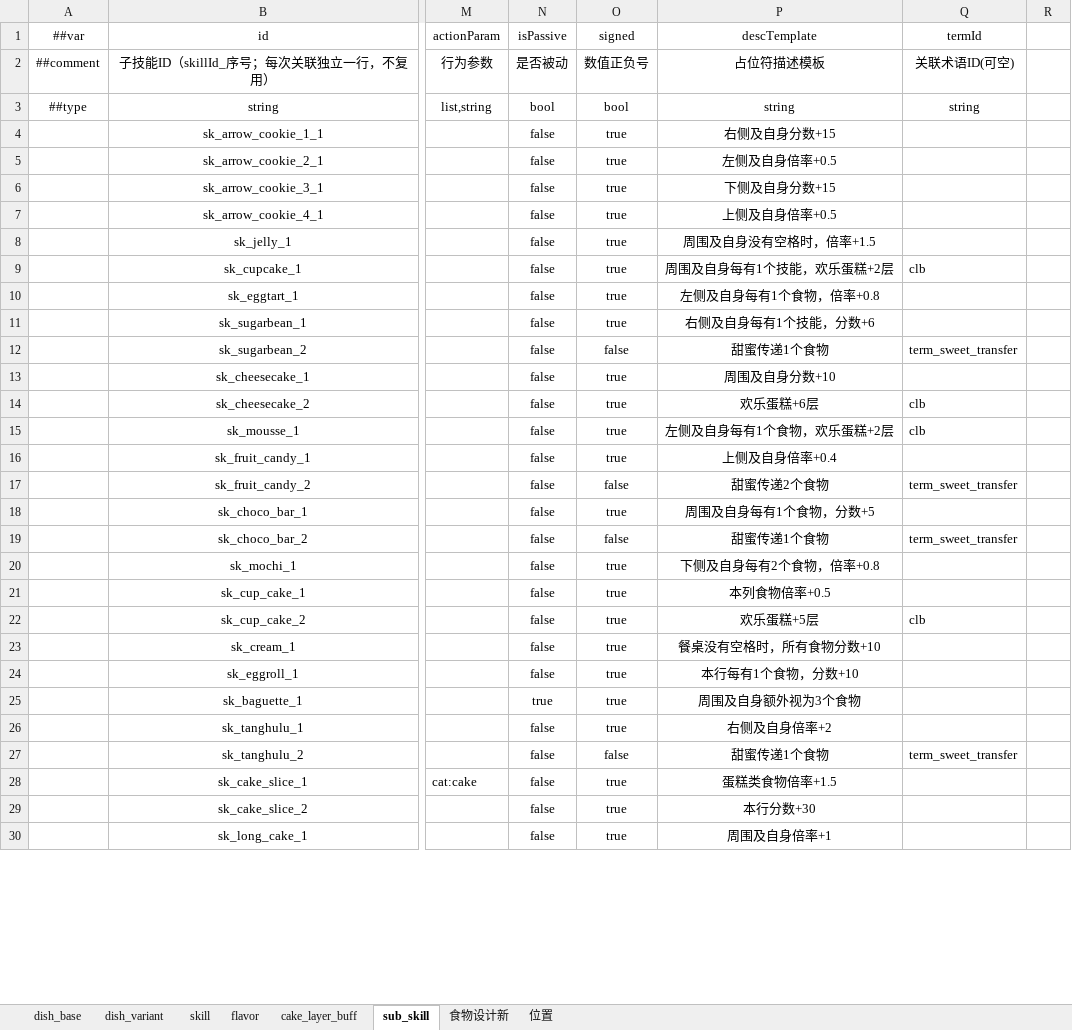
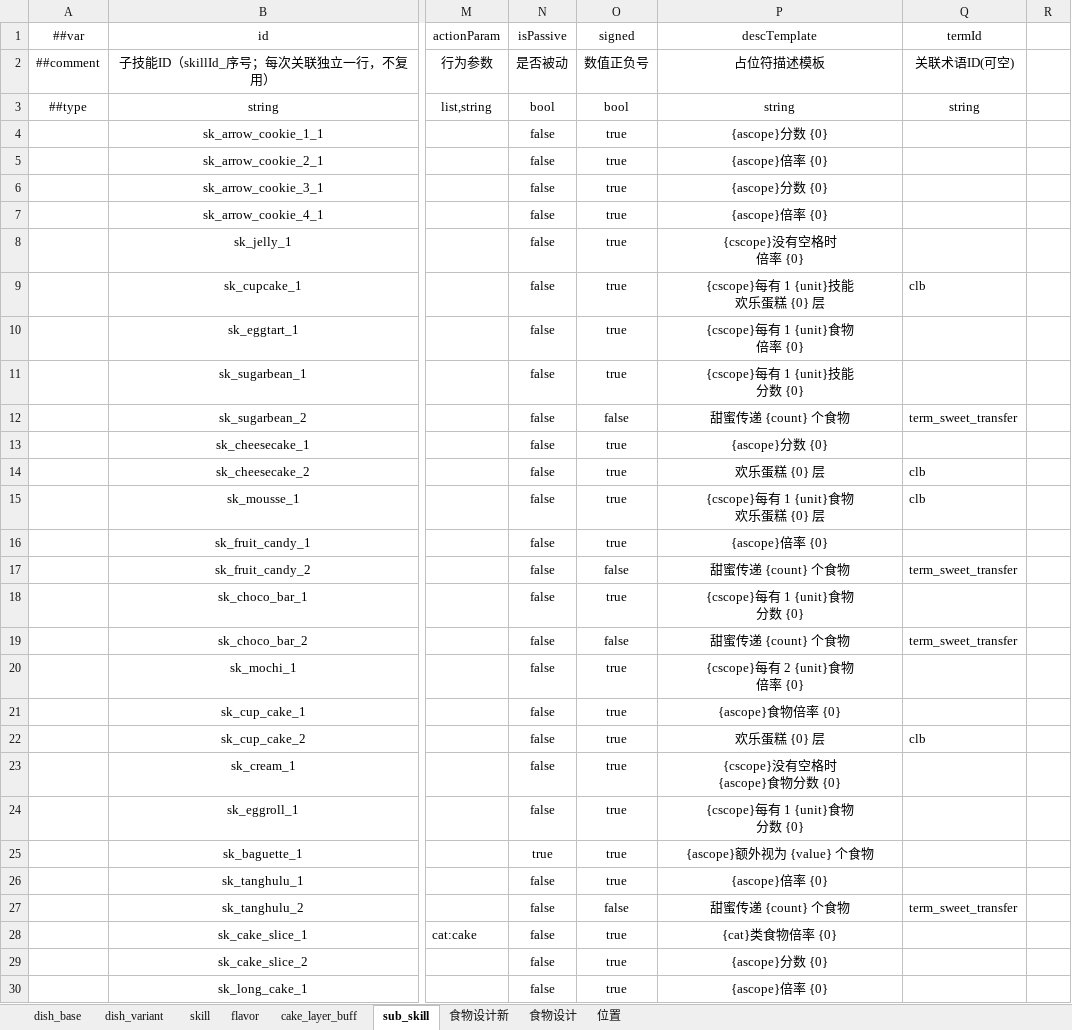
Before and after one commit to 2563495284/gourmetproject, an Excel workbook: GourmetProject/GameConfig/Datas/dish.xlsx, sheet sub_skill, drawn as a sheet; only a part is shown, gaps mark what is left out; values as stored, in another font and other column widths than the file's, no borders; ↵ is a line break in a cell; the diff covers the shown part only; the diff names each change by its address in the sheet, - before the commit and + after, or states it on an @@ line.

```diff
--- a/GourmetProject/GameConfig/Datas/dish.xlsx (sheet sub_skill)
+++ b/GourmetProject/GameConfig/Datas/dish.xlsx (sheet sub_skill)
@@ sheet tab unhidden: 食物设计 @@
-P4 (descTemplate): 右侧及自身分数+15
+P4 (descTemplate): {ascope}分数 {0}
-P5 (descTemplate): 左侧及自身倍率+0.5
+P5 (descTemplate): {ascope}倍率 {0}
-P6 (descTemplate): 下侧及自身分数+15
+P6 (descTemplate): {ascope}分数 {0}
-P7 (descTemplate): 上侧及自身倍率+0.5
+P7 (descTemplate): {ascope}倍率 {0}
-P8 (descTemplate): 周围及自身没有空格时，倍率+1.5
+P8 (descTemplate): {cscope}没有空格时 ↵ 倍率 {0}
-P9 (descTemplate): 周围及自身每有1个技能，欢乐蛋糕+2层
+P9 (descTemplate): {cscope}每有 1 {unit}技能 ↵ 欢乐蛋糕 {0} 层
-P10 (descTemplate): 左侧及自身每有1个食物，倍率+0.8
+P10 (descTemplate): {cscope}每有 1 {unit}食物 ↵ 倍率 {0}
-P11 (descTemplate): 右侧及自身每有1个技能，分数+6
+P11 (descTemplate): {cscope}每有 1 {unit}技能 ↵ 分数 {0}
-P12 (descTemplate): 甜蜜传递1个食物
+P12 (descTemplate): 甜蜜传递 {count} 个食物
-P13 (descTemplate): 周围及自身分数+10
+P13 (descTemplate): {ascope}分数 {0}
-P14 (descTemplate): 欢乐蛋糕+6层
+P14 (descTemplate): 欢乐蛋糕 {0} 层
-P15 (descTemplate): 左侧及自身每有1个食物，欢乐蛋糕+2层
+P15 (descTemplate): {cscope}每有 1 {unit}食物 ↵ 欢乐蛋糕 {0} 层
-P16 (descTemplate): 上侧及自身倍率+0.4
+P16 (descTemplate): {ascope}倍率 {0}
-P17 (descTemplate): 甜蜜传递2个食物
+P17 (descTemplate): 甜蜜传递 {count} 个食物
-P18 (descTemplate): 周围及自身每有1个食物，分数+5
+P18 (descTemplate): {cscope}每有 1 {unit}食物 ↵ 分数 {0}
-P19 (descTemplate): 甜蜜传递1个食物
+P19 (descTemplate): 甜蜜传递 {count} 个食物
-P20 (descTemplate): 下侧及自身每有2个食物，倍率+0.8
+P20 (descTemplate): {cscope}每有 2 {unit}食物 ↵ 倍率 {0}
-P21 (descTemplate): 本列食物倍率+0.5
+P21 (descTemplate): {ascope}食物倍率 {0}
-P22 (descTemplate): 欢乐蛋糕+5层
+P22 (descTemplate): 欢乐蛋糕 {0} 层
-P23 (descTemplate): 餐桌没有空格时，所有食物分数+10
+P23 (descTemplate): {cscope}没有空格时 ↵ {ascope}食物分数 {0}
-P24 (descTemplate): 本行每有1个食物，分数+10
+P24 (descTemplate): {cscope}每有 1 {unit}食物 ↵ 分数 {0}
-P25 (descTemplate): 周围及自身额外视为3个食物
+P25 (descTemplate): {ascope}额外视为 {value} 个食物
-P26 (descTemplate): 右侧及自身倍率+2
+P26 (descTemplate): {ascope}倍率 {0}
-P27 (descTemplate): 甜蜜传递1个食物
+P27 (descTemplate): 甜蜜传递 {count} 个食物
-P28 (descTemplate): 蛋糕类食物倍率+1.5
+P28 (descTemplate): {cat}类食物倍率 {0}
-P29 (descTemplate): 本行分数+30
+P29 (descTemplate): {ascope}分数 {0}
-P30 (descTemplate): 周围及自身倍率+1
+P30 (descTemplate): {ascope}倍率 {0}
```
Also changed, not shown: 27 edited cells elsewhere in this sheet, 3 other files.
